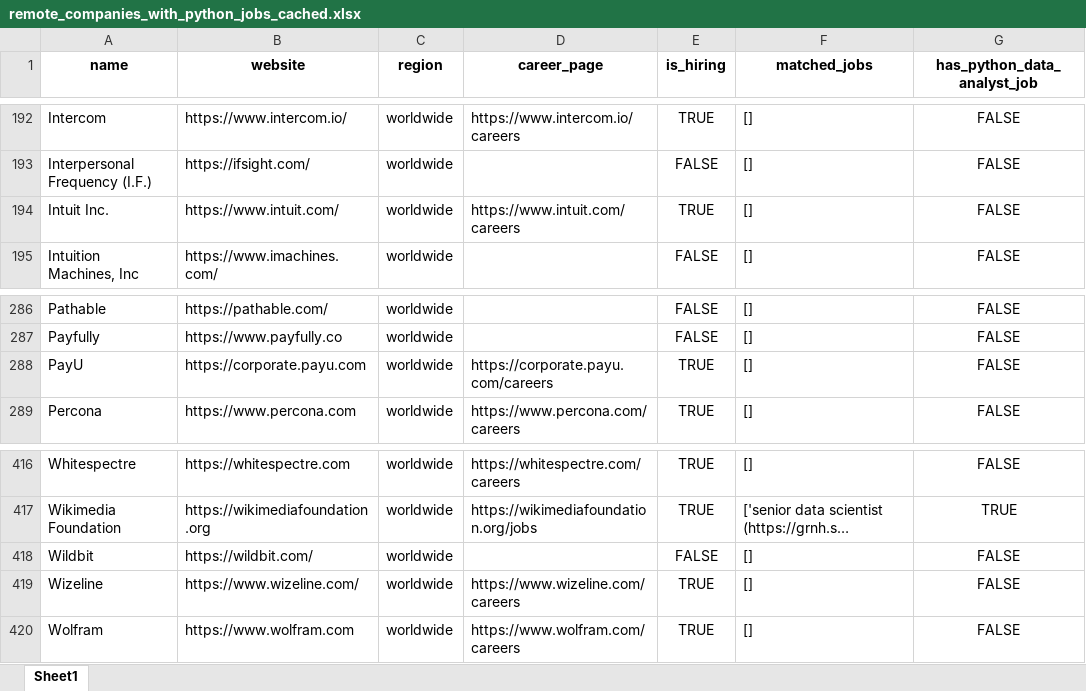
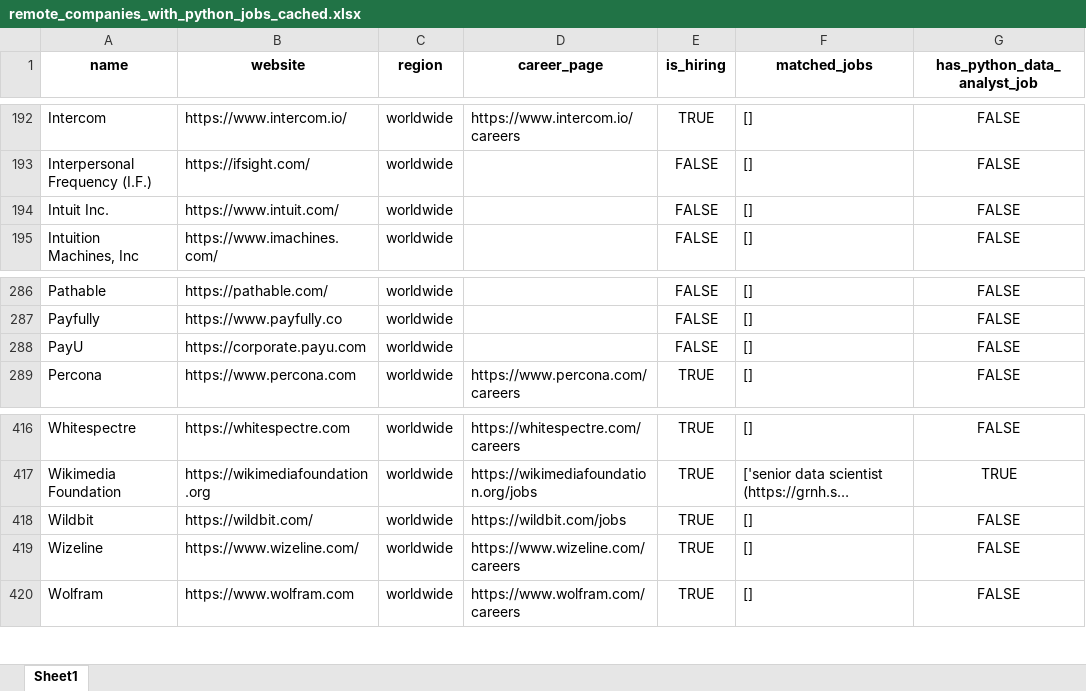
Before and after one commit to ChiaraVan1/remote-job-monitor, an Excel workbook: remote_companies_with_python_jobs_cached.xlsx, sheet Sheet1, drawn as a sheet; only a part is shown, gaps mark what is left out; long unchanged cells end in …; values as stored, in another font and other column widths than the file's, no borders; the diff names each change by its address in the sheet, - before the commit and + after, or states it on an @@ line.

```diff
--- a/remote_companies_with_python_jobs_cached.xlsx (sheet Sheet1)
+++ b/remote_companies_with_python_jobs_cached.xlsx (sheet Sheet1)
-D194 (career_page): https://www.intuit.com/careers
+D194 (career_page): (empty)
-E194 (is_hiring): TRUE
+E194 (is_hiring): FALSE
-D288 (career_page): https://corporate.payu.com/careers
+D288 (career_page): (empty)
-E288 (is_hiring): TRUE
+E288 (is_hiring): FALSE
-D418 (career_page): (empty)
+D418 (career_page): https://wildbit.com/jobs
-E418 (is_hiring): FALSE
+E418 (is_hiring): TRUE
```
Also changed, not shown: 1 other file.
